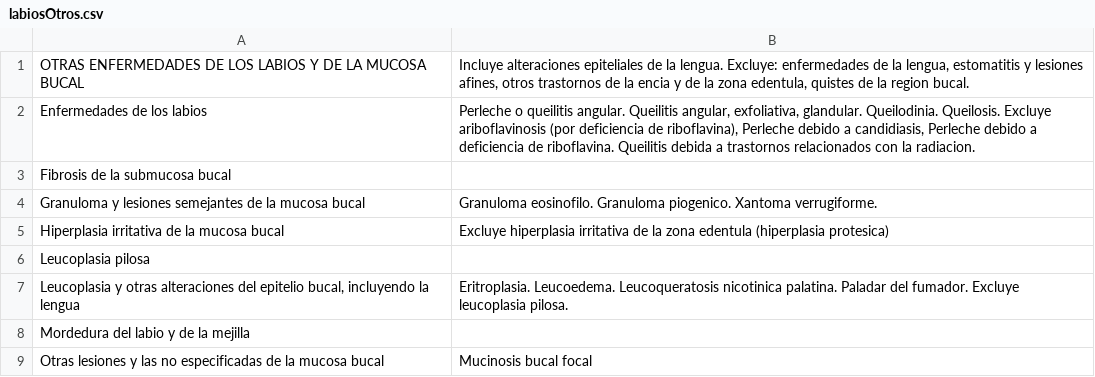
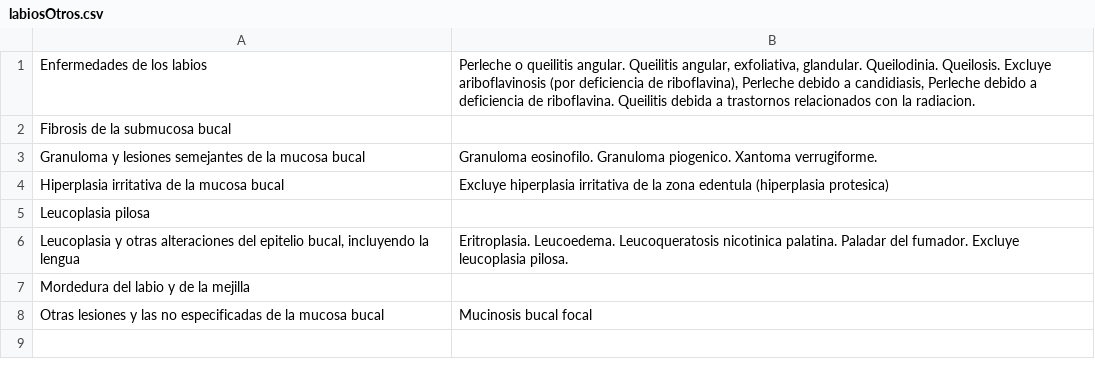
Before and after one commit to Draxgun/pacienteLib, a CSV file: src/excel/labiosOtros.csv, drawn as a sheet; the diff names each change by its address in the sheet, - before the commit and + after, or states it on an @@ line.

Commit message:
changes in excel files

```diff
--- a/src/excel/labiosOtros.csv
+++ b/src/excel/labiosOtros.csv
-row 1: OTRAS ENFERMEDADES DE LOS LABIOS Y DE LA MUCOSA BUCAL | Incluye alteraciones epiteliales de la lengua. Excluye: enfermedades de la lengua, estomatitis y lesiones afines, otros trastornos de la encia y de la zona edentula, quistes de la region bucal.
```
Also changed, not shown: src/excel/anomalias.csv, src/excel/enciaTranstorno.csv, 20 other files.
